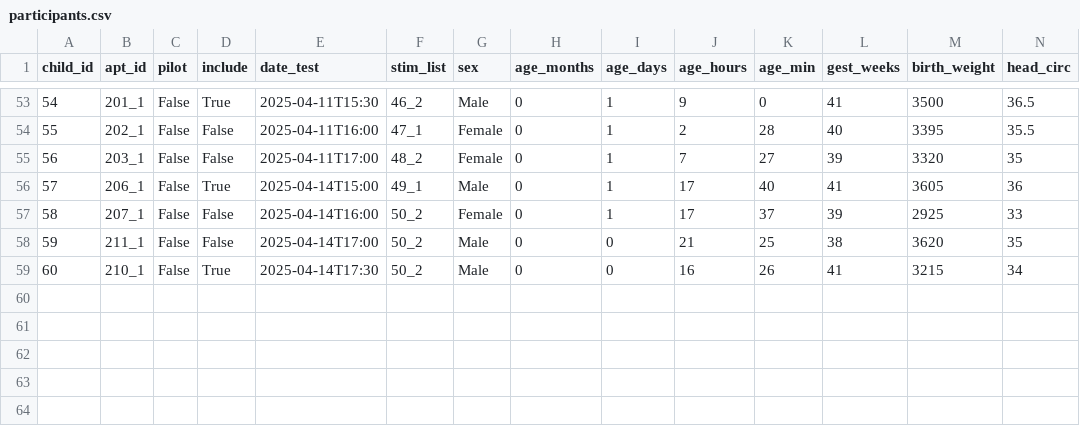
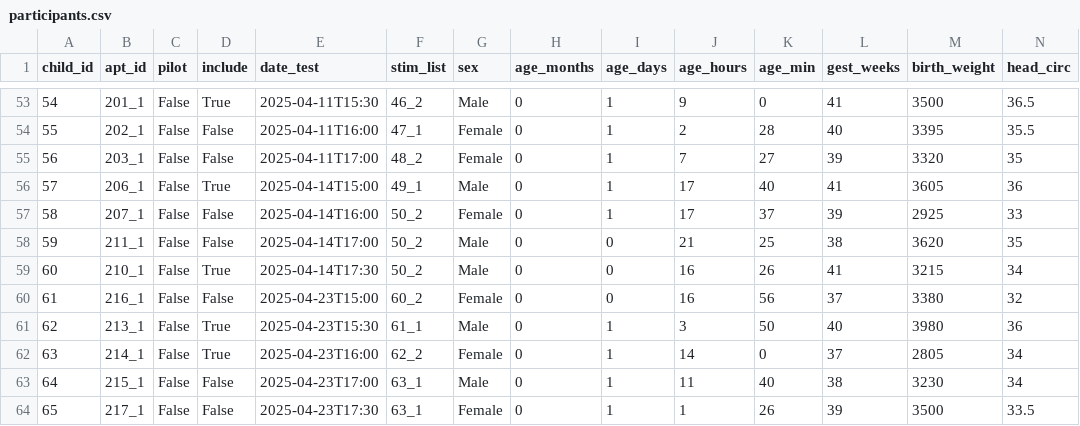
Before and after one commit to gongcastro/sap-2025-mop-newborns, a CSV file: data/participants.csv, drawn as a sheet; only a part is shown, gaps mark what is left out; rows hold the shown columns only; the diff names each change by its address in the sheet, - before the commit and + after, or states it on an @@ line.

```diff
--- a/data/participants.csv
+++ b/data/participants.csv
+row 60: 61 | 216_1 | False | False | 2025-04-23T15:00 | 60_2 | Female | 0 | 0 | 16 | 56 | 37 | 3380 | 32
+row 61: 62 | 213_1 | False | True | 2025-04-23T15:30 | 61_1 | Male | 0 | 1 | 3 | 50 | 40 | 3980 | 36
+row 62: 63 | 214_1 | False | True | 2025-04-23T16:00 | 62_2 | Female | 0 | 1 | 14 | 0 | 37 | 2805 | 34
+row 63: 64 | 215_1 | False | False | 2025-04-23T17:00 | 63_1 | Male | 0 | 1 | 11 | 40 | 38 | 3230 | 34
+row 64: 65 | 217_1 | False | False | 2025-04-23T17:30 | 63_1 | Female | 0 | 1 | 1 | 26 | 39 | 3500 | 33.5
```
Also changed, not shown: data/participants_out.csv, 5 other files.
